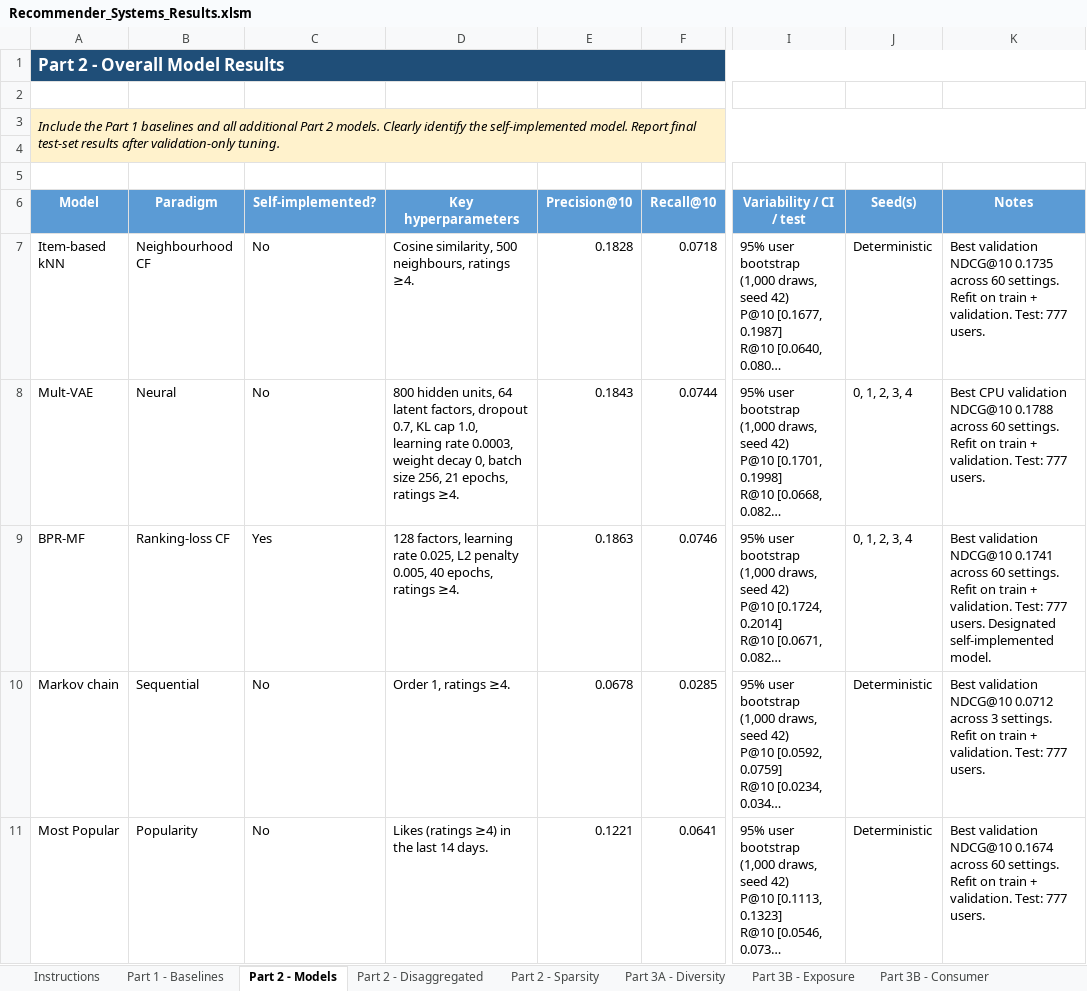
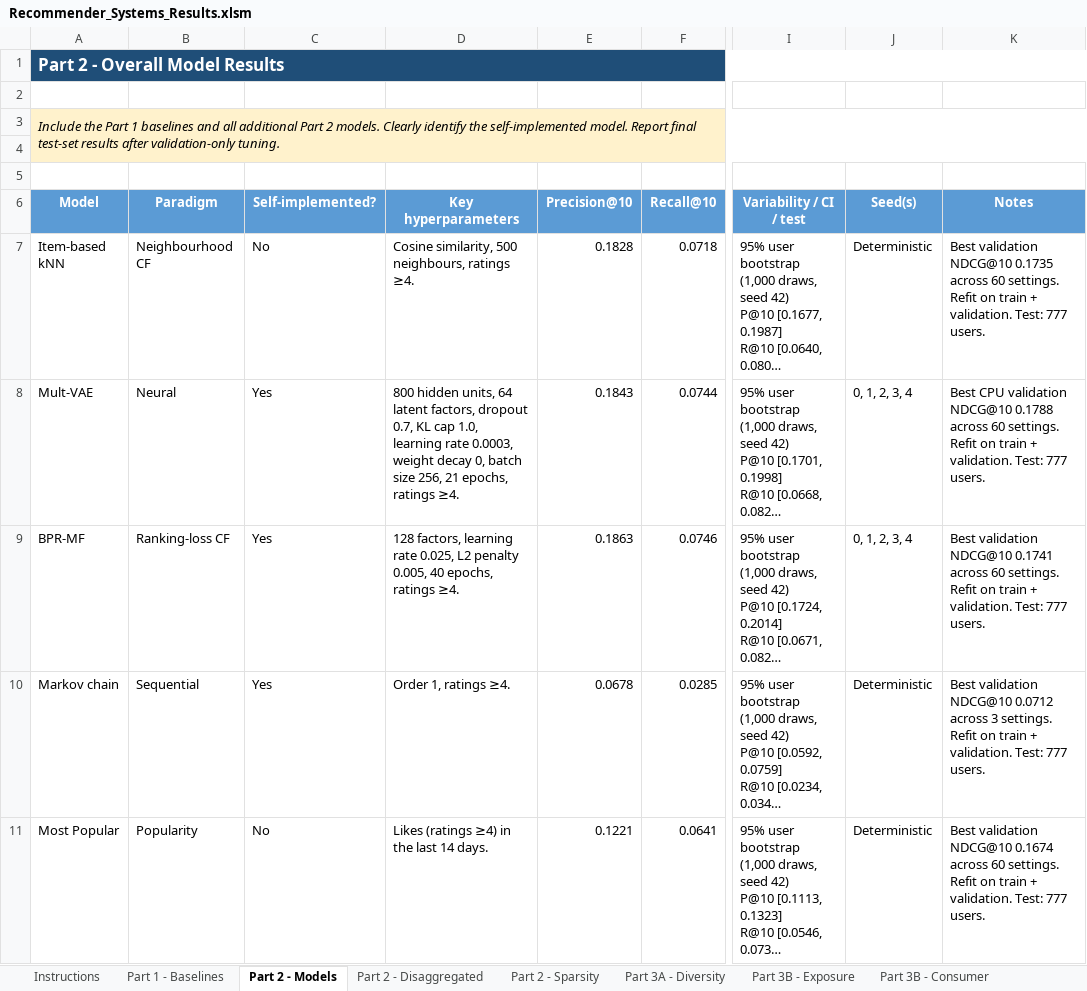
Before and after one commit to DavidRamosSal/recommender-systems-project, an Excel workbook: results/Recommender_Systems_Results.xlsm, sheet Part 2 - Models, drawn as a sheet; only a part is shown, gaps mark what is left out; long unchanged cells end in …; values as stored, in another font and other column widths than the file's, no borders; charts and pictures not drawn; the diff names each change by its address in the sheet, - before the commit and + after, or states it on an @@ line.

Commit message:
Mark the three Part 2 models as self-implemented

```diff
--- a/results/Recommender_Systems_Results.xlsm (sheet Part 2 - Models)
+++ b/results/Recommender_Systems_Results.xlsm (sheet Part 2 - Models)
-C8 (Self-implemented?): No
+C8 (Self-implemented?): Yes
-K9 (Notes): …777 users. Designated self-implemented model.
+K9 (Notes): …777 users.
-C10 (Self-implemented?): No
+C10 (Self-implemented?): Yes
```
Also changed, not shown: 6 other files.
